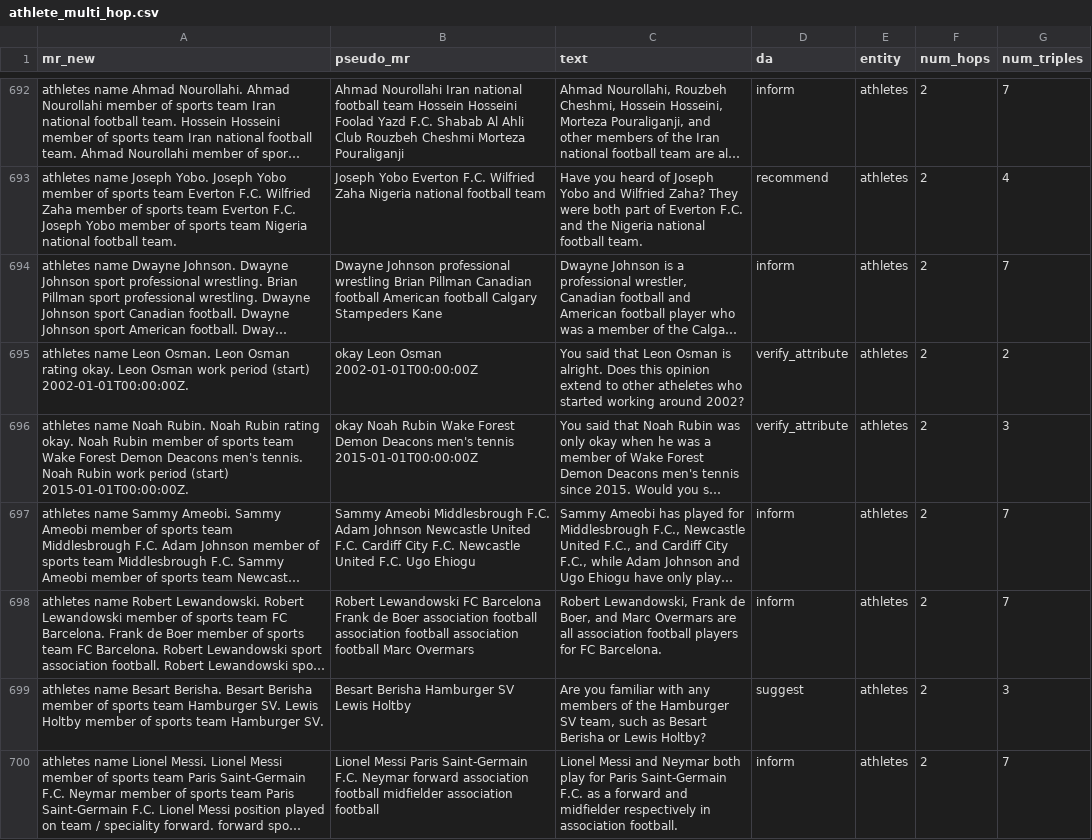
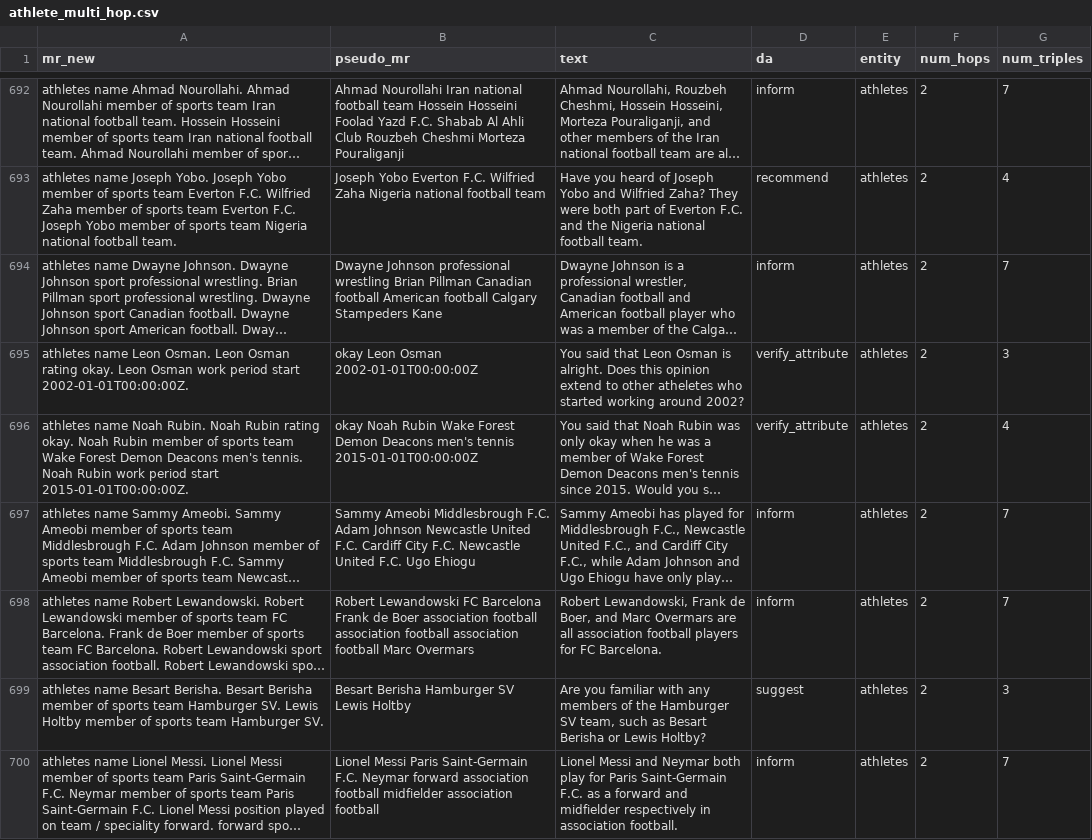
Before and after one commit to aramir62/Wiki-Dialogue, a CSV file: Data/Sports/Athlete/athlete_multi_hop.csv, drawn as a sheet; only a part is shown, gaps mark what is left out; long unchanged cells end in …; the diff covers the shown part only; the diff names each change by its address in the sheet, - before the commit and + after, or states it on an @@ line.

```diff
--- a/Data/Sports/Athlete/athlete_multi_hop.csv
+++ b/Data/Sports/Athlete/athlete_multi_hop.csv
-A695 (mr_new): …work period (start) 2002-01-01T00:00:00Z.
+A695 (mr_new): …work period start 2002-01-01T00:00:00Z.
-G695 (num_triples): 2
+G695 (num_triples): 3
-A696 (mr_new): …work period (start) 2015-01-01T00:00:00Z.
+A696 (mr_new): …work period start 2015-01-01T00:00:00Z.
-G696 (num_triples): 3
+G696 (num_triples): 4
```
Also changed, not shown: 36 edited cells elsewhere in this file, Data/Board Games/boardgames_domain_multi_hop.csv, Data/Music/Musician/musician_multi_hop.csv, 12 other files.
